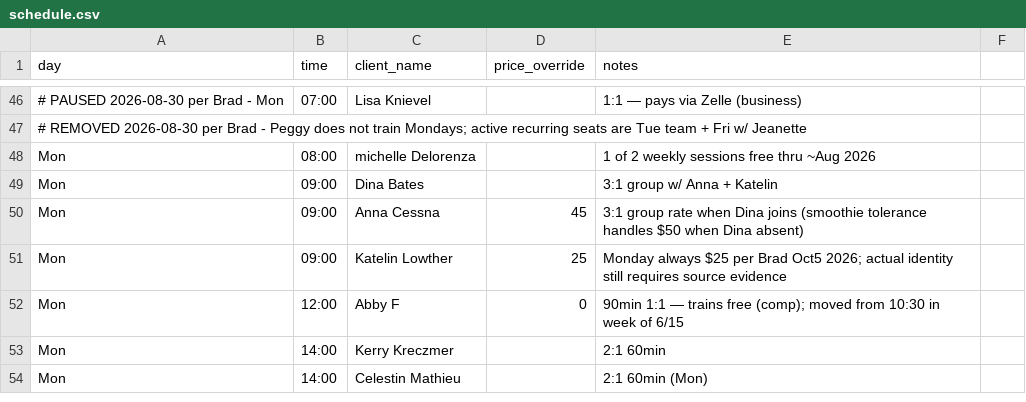
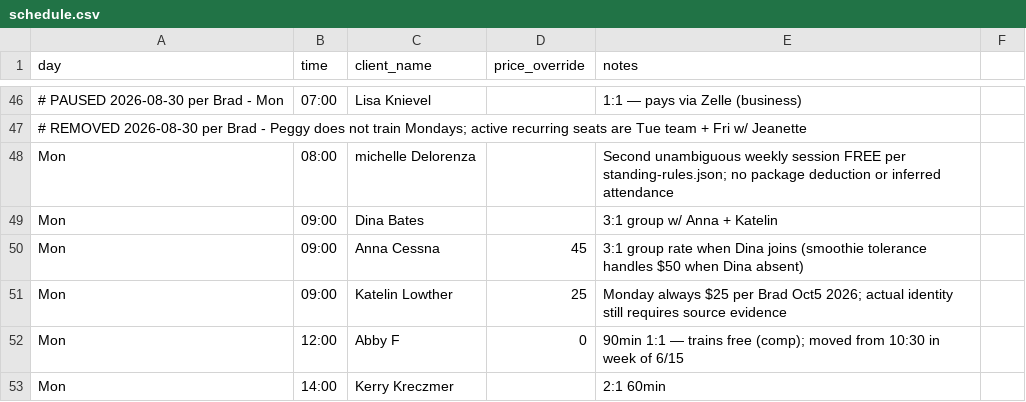
Before and after one commit to bradyeager/yeagers-gym, a CSV file: billing/schedule.csv, drawn as a sheet; only a part is shown, gaps mark what is left out; the shorter side is filled out with more unchanged rows; the diff names each change by its address in the sheet, - before the commit and + after, or states it on an @@ line.

Commit message:
Align billing CSV notes with approved standing rules

```diff
--- a/billing/schedule.csv
+++ b/billing/schedule.csv
-E48 (notes): 1 of 2 weekly sessions free thru ~Aug 2026
+E48 (notes): Second unambiguous weekly session FREE per standing-rules.json; no package deduction or inferred attendance
```
Also changed, not shown: billing/clients.csv.
